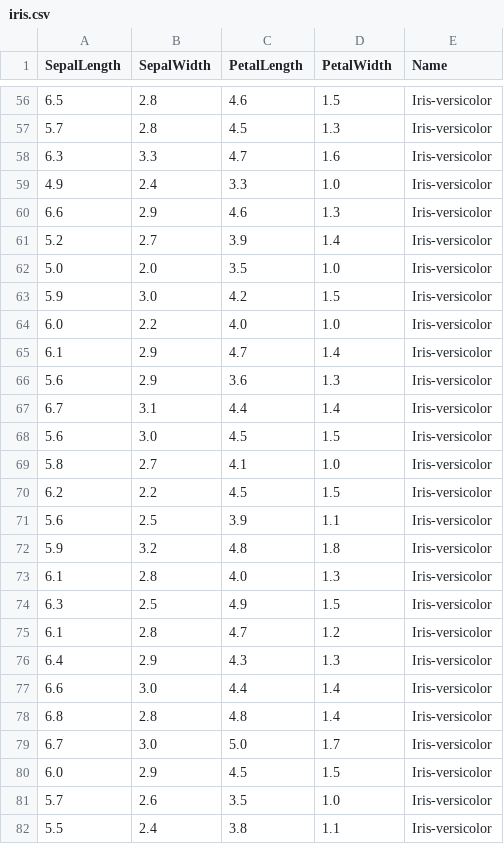
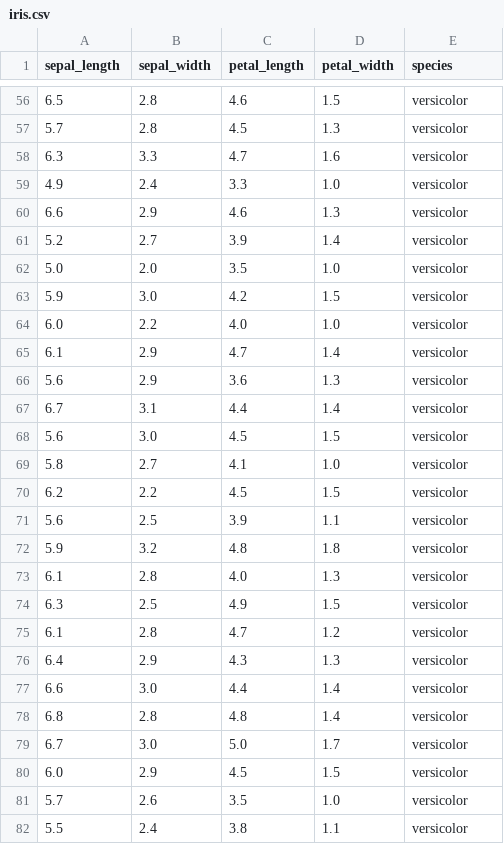
Before and after one commit to feng-li/Python-for-Statisticians-and-Economists, a CSV file: P03-Data-Visualization-with-Python/data/iris.csv, drawn as a sheet; only a part is shown, gaps mark what is left out; the diff covers the shown part only.

```diff
--- a/P03-Data-Visualization-with-Python/data/iris.csv
+++ b/P03-Data-Visualization-with-Python/data/iris.csv
@@ -1 +1 @@
-SepalLength,SepalWidth,PetalLength,PetalWidth,Name
+sepal_length,sepal_width,petal_length,petal_width,species
@@ -56,27 +56,27 @@ SepalLength,SepalWidth,PetalLength,PetalWidth,Name
-6.5,2.8,4.6,1.5,Iris-versicolor
-5.7,2.8,4.5,1.3,Iris-versicolor
-6.3,3.3,4.7,1.6,Iris-versicolor
-4.9,2.4,3.3,1.0,Iris-versicolor
-6.6,2.9,4.6,1.3,Iris-versicolor
-5.2,2.7,3.9,1.4,Iris-versicolor
-5.0,2.0,3.5,1.0,Iris-versicolor
-5.9,3.0,4.2,1.5,Iris-versicolor
-6.0,2.2,4.0,1.0,Iris-versicolor
-6.1,2.9,4.7,1.4,Iris-versicolor
-5.6,2.9,3.6,1.3,Iris-versicolor
-6.7,3.1,4.4,1.4,Iris-versicolor
-5.6,3.0,4.5,1.5,Iris-versicolor
-5.8,2.7,4.1,1.0,Iris-versicolor
-6.2,2.2,4.5,1.5,Iris-versicolor
-5.6,2.5,3.9,1.1,Iris-versicolor
-5.9,3.2,4.8,1.8,Iris-versicolor
-6.1,2.8,4.0,1.3,Iris-versicolor
-6.3,2.5,4.9,1.5,Iris-versicolor
-6.1,2.8,4.7,1.2,Iris-versicolor
-6.4,2.9,4.3,1.3,Iris-versicolor
-6.6,3.0,4.4,1.4,Iris-versicolor
-6.8,2.8,4.8,1.4,Iris-versicolor
-6.7,3.0,5.0,1.7,Iris-versicolor
-6.0,2.9,4.5,1.5,Iris-versicolor
-5.7,2.6,3.5,1.0,Iris-versicolor
-5.5,2.4,3.8,1.1,Iris-versicolor
+6.5,2.8,4.6,1.5,versicolor
+5.7,2.8,4.5,1.3,versicolor
+6.3,3.3,4.7,1.6,versicolor
+4.9,2.4,3.3,1.0,versicolor
+6.6,2.9,4.6,1.3,versicolor
+5.2,2.7,3.9,1.4,versicolor
+5.0,2.0,3.5,1.0,versicolor
+5.9,3.0,4.2,1.5,versicolor
+6.0,2.2,4.0,1.0,versicolor
+6.1,2.9,4.7,1.4,versicolor
+5.6,2.9,3.6,1.3,versicolor
+6.7,3.1,4.4,1.4,versicolor
+5.6,3.0,4.5,1.5,versicolor
+5.8,2.7,4.1,1.0,versicolor
+6.2,2.2,4.5,1.5,versicolor
+5.6,2.5,3.9,1.1,versicolor
+5.9,3.2,4.8,1.8,versicolor
+6.1,2.8,4.0,1.3,versicolor
+6.3,2.5,4.9,1.5,versicolor
+6.1,2.8,4.7,1.2,versicolor
+6.4,2.9,4.3,1.3,versicolor
+6.6,3.0,4.4,1.4,versicolor
+6.8,2.8,4.8,1.4,versicolor
+6.7,3.0,5.0,1.7,versicolor
+6.0,2.9,4.5,1.5,versicolor
+5.7,2.6,3.5,1.0,versicolor
+5.5,2.4,3.8,1.1,versicolor
```
Also changed, not shown: 126 edited cells elsewhere in this file, 19 other files.
